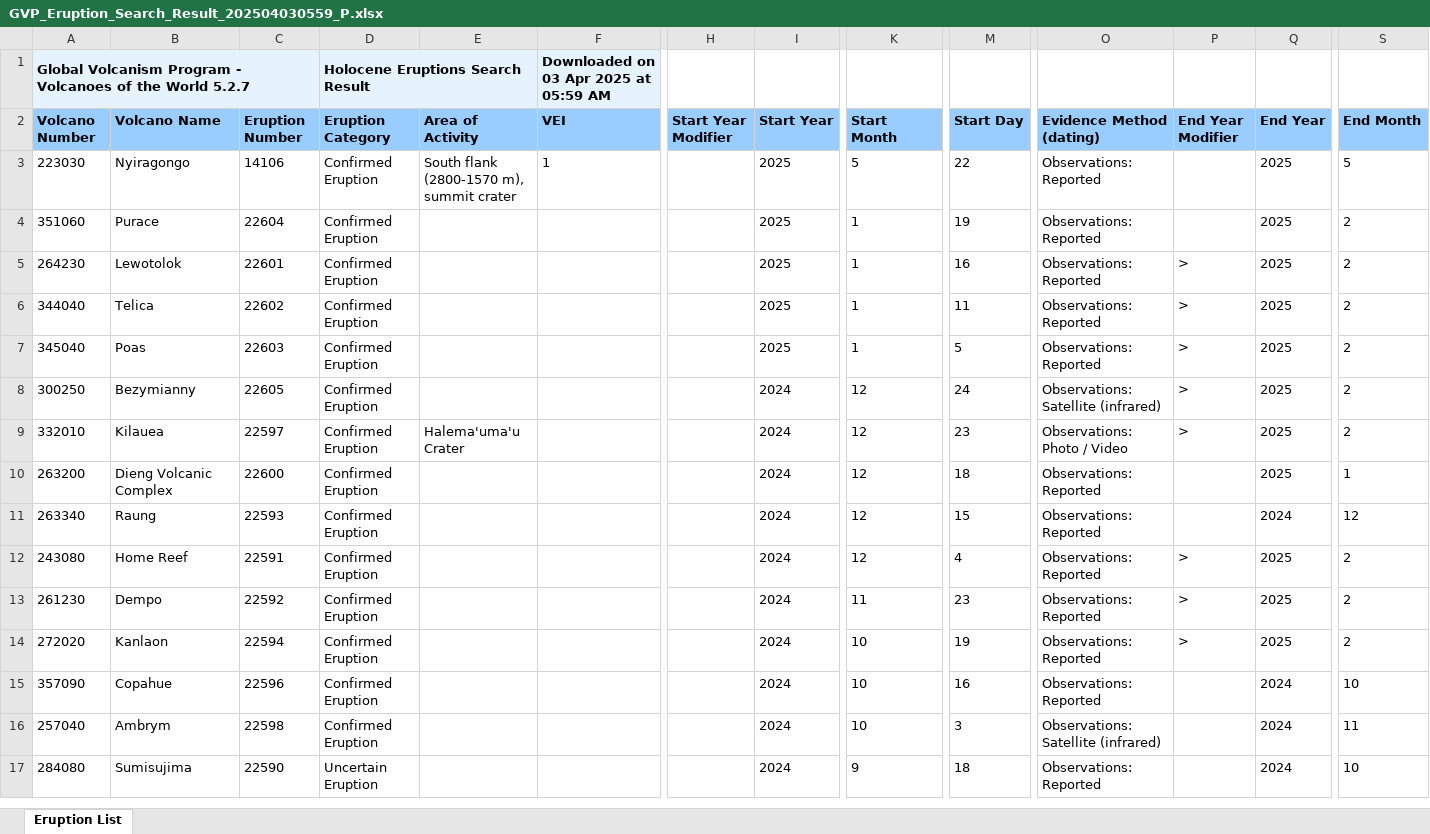
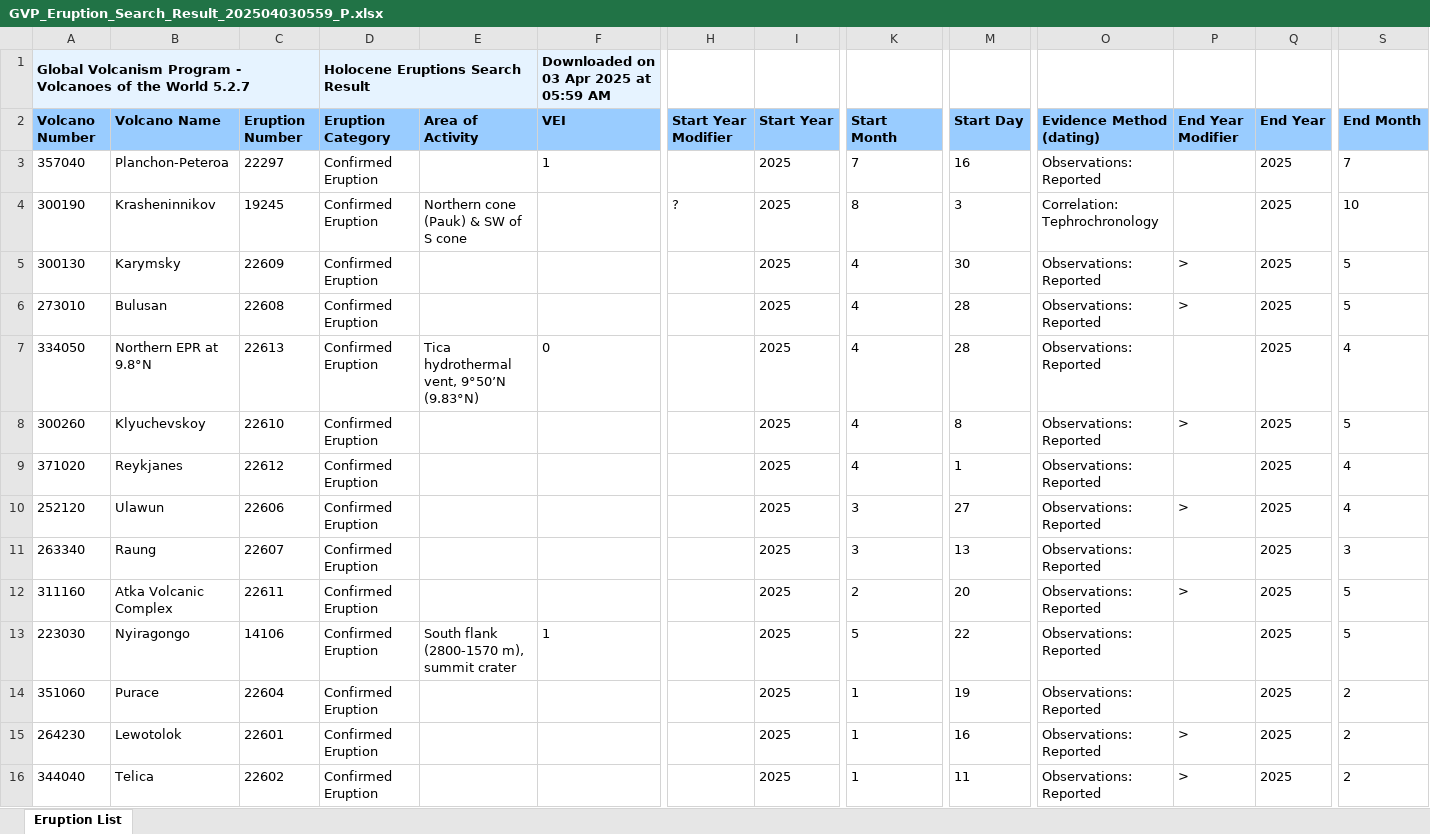
Before and after one commit to alejobeap/Archivos, an Excel workbook: GVP_Eruption_Search_Result_202504030559_P.xlsx, sheet Eruption List, drawn as a sheet; only a part is shown, gaps mark what is left out; the shorter side is filled out with more unchanged rows; values as stored, in another font and other column widths than the file's, no borders; rows hold the shown columns only; the diff names each change by its address in the sheet, - before the commit and + after, or states it on an @@ line.

Commit message:
Add files via upload

```diff
--- a/GVP_Eruption_Search_Result_202504030559_P.xlsx (sheet Eruption List)
+++ b/GVP_Eruption_Search_Result_202504030559_P.xlsx (sheet Eruption List)
+row 3: 357040 | Planchon-Peteroa | 22297 | Confirmed Eruption |  | 1 |  | 2025 | 7 | 16 | Observations: Reported |  | 2025 | 7
+row 4: 300190 | Krasheninnikov | 19245 | Confirmed Eruption | Northern cone (Pauk) & SW of S cone |  | ? | 2025 | 8 | 3 | Correlation: Tephrochronology |  | 2025 | 10
+row 5: 300130 | Karymsky | 22609 | Confirmed Eruption |  |  |  | 2025 | 4 | 30 | Observations: Reported | > | 2025 | 5
+row 6: 273010 | Bulusan | 22608 | Confirmed Eruption |  |  |  | 2025 | 4 | 28 | Observations: Reported | > | 2025 | 5
+row 7: 334050 | Northern EPR at 9.8°N | 22613 | Confirmed Eruption | Tica hydrothermal vent, 9°50’N (9.83°N) | 0 |  | 2025 | 4 | 28 | Observations: Reported |  | 2025 | 4
+row 8: 300260 | Klyuchevskoy | 22610 | Confirmed Eruption |  |  |  | 2025 | 4 | 8 | Observations: Reported | > | 2025 | 5
+row 9: 371020 | Reykjanes | 22612 | Confirmed Eruption |  |  |  | 2025 | 4 | 1 | Observations: Reported |  | 2025 | 4
+row 10: 252120 | Ulawun | 22606 | Confirmed Eruption |  |  |  | 2025 | 3 | 27 | Observations: Reported | > | 2025 | 4
+row 11: 263340 | Raung | 22607 | Confirmed Eruption |  |  |  | 2025 | 3 | 13 | Observations: Reported |  | 2025 | 3
+row 12: 311160 | Atka Volcanic Complex | 22611 | Confirmed Eruption |  |  |  | 2025 | 2 | 20 | Observations: Reported | > | 2025 | 5
```
